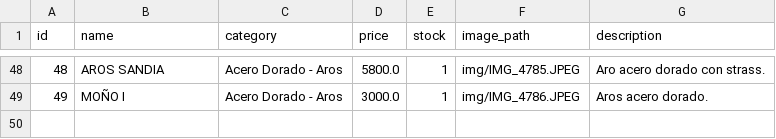
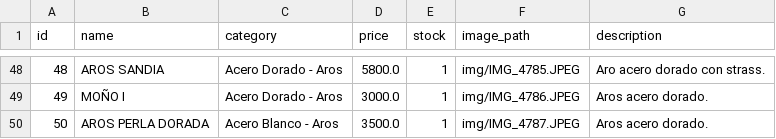
Before and after one commit to PierottiBR/glint_tienda_online, a CSV file: files_csv/products.csv, drawn as a sheet; only a part is shown, gaps mark what is left out; the diff names each change by its address in the sheet, - before the commit and + after, or states it on an @@ line.

Commit message:
Añadido producto: AROS PERLA DORADA (Acero Blanco - Aros)

```diff
--- a/files_csv/products.csv
+++ b/files_csv/products.csv
+row 50: 50 | AROS PERLA DORADA | Acero Blanco - Aros | 3500.0 | 1 | img/IMG_4787.JPEG | Aros acero dorado.
```
